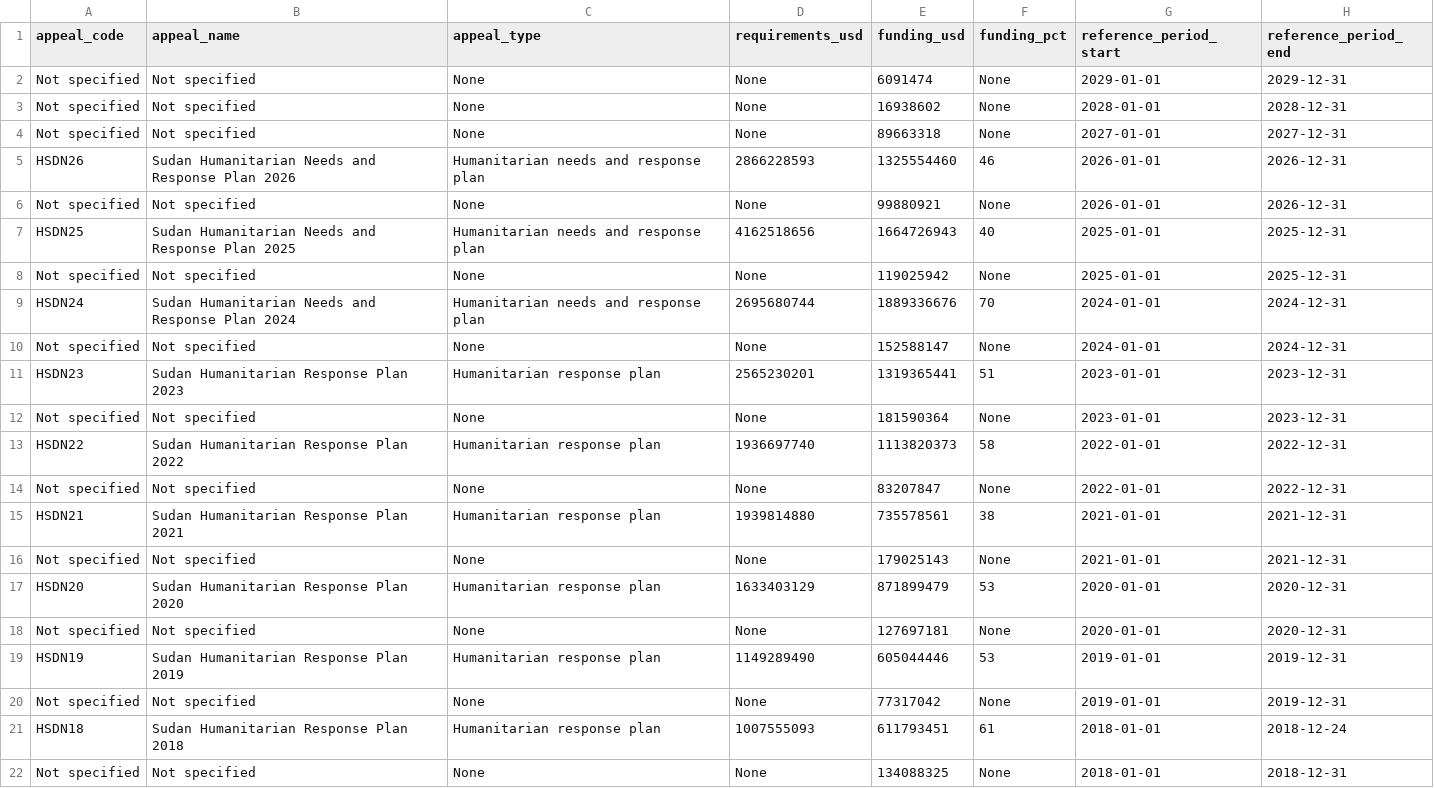
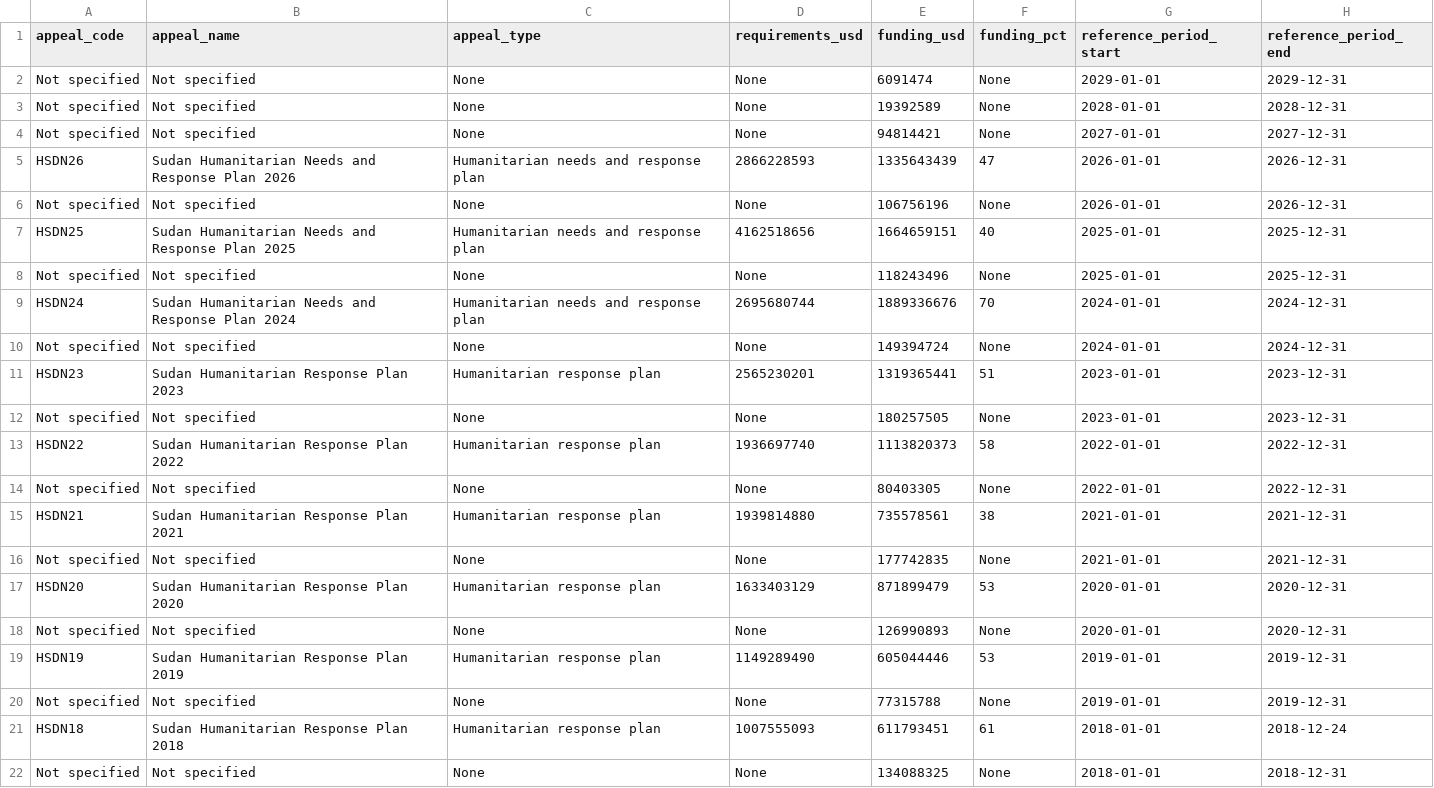
Before and after one commit to aelsayied-create/sudan-situation-dashboard, a CSV file: data/raw/hapi_funding.csv, drawn as a sheet; only a part is shown.

```diff
--- a/data/raw/hapi_funding.csv
+++ b/data/raw/hapi_funding.csv
@@ -2,20 +2,20 @@ appeal_code,appeal_name,appeal_type,requirements_usd,funding_usd,funding_pct,ref
 Not specified,Not specified,None,None,6091474,None,2029-01-01,2029-12-31
-Not specified,Not specified,None,None,16938602,None,2028-01-01,2028-12-31
-Not specified,Not specified,None,None,89663318,None,2027-01-01,2027-12-31
-HSDN26,Sudan Humanitarian Needs and Response Plan 2026,Humanitarian needs and response plan,2866228593,1325554460,46,2026-01-01,2026-12-31
-Not specified,Not specified,None,None,99880921,None,2026-01-01,2026-12-31
-HSDN25,Sudan Humanitarian Needs and Response Plan 2025,Humanitarian needs and response plan,4162518656,1664726943,40,2025-01-01,2025-12-31
-Not specified,Not specified,None,None,119025942,None,2025-01-01,2025-12-31
+Not specified,Not specified,None,None,19392589,None,2028-01-01,2028-12-31
+Not specified,Not specified,None,None,94814421,None,2027-01-01,2027-12-31
+HSDN26,Sudan Humanitarian Needs and Response Plan 2026,Humanitarian needs and response plan,2866228593,1335643439,47,2026-01-01,2026-12-31
+Not specified,Not specified,None,None,106756196,None,2026-01-01,2026-12-31
+HSDN25,Sudan Humanitarian Needs and Response Plan 2025,Humanitarian needs and response plan,4162518656,1664659151,40,2025-01-01,2025-12-31
+Not specified,Not specified,None,None,118243496,None,2025-01-01,2025-12-31
 HSDN24,Sudan Humanitarian Needs and Response Plan 2024,Humanitarian needs and response plan,2695680744,1889336676,70,2024-01-01,2024-12-31
-Not specified,Not specified,None,None,152588147,None,2024-01-01,2024-12-31
+Not specified,Not specified,None,None,149394724,None,2024-01-01,2024-12-31
 HSDN23,Sudan Humanitarian Response Plan 2023,Humanitarian response plan,2565230201,1319365441,51,2023-01-01,2023-12-31
-Not specified,Not specified,None,None,181590364,None,2023-01-01,2023-12-31
+Not specified,Not specified,None,None,180257505,None,2023-01-01,2023-12-31
 HSDN22,Sudan Humanitarian Response Plan 2022,Humanitarian response plan,1936697740,1113820373,58,2022-01-01,2022-12-31
-Not specified,Not specified,None,None,83207847,None,2022-01-01,2022-12-31
+Not specified,Not specified,None,None,80403305,None,2022-01-01,2022-12-31
 HSDN21,Sudan Humanitarian Response Plan 2021,Humanitarian response plan,1939814880,735578561,38,2021-01-01,2021-12-31
-Not specified,Not specified,None,None,179025143,None,2021-01-01,2021-12-31
+Not specified,Not specified,None,None,177742835,None,2021-01-01,2021-12-31
 HSDN20,Sudan Humanitarian Response Plan 2020,Humanitarian response plan,1633403129,871899479,53,2020-01-01,2020-12-31
-Not specified,Not specified,None,None,127697181,None,2020-01-01,2020-12-31
+Not specified,Not specified,None,None,126990893,None,2020-01-01,2020-12-31
 HSDN19,Sudan Humanitarian Response Plan 2019,Humanitarian response plan,1149289490,605044446,53,2019-01-01,2019-12-31
-Not specified,Not specified,None,None,77317042,None,2019-01-01,2019-12-31
+Not specified,Not specified,None,None,77315788,None,2019-01-01,2019-12-31
 HSDN18,Sudan Humanitarian Response Plan 2018,Humanitarian response plan,1007555093,611793451,61,2018-01-01,2018-12-24
```
Also changed, not shown: data/raw/dtm_idps_adm1.csv, data/raw/dtm_idps_adm2.csv, 10 other files.
